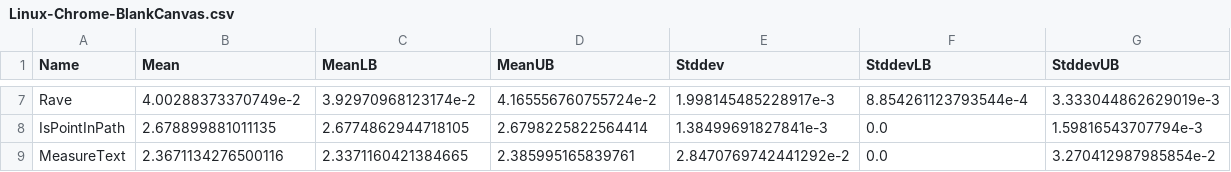
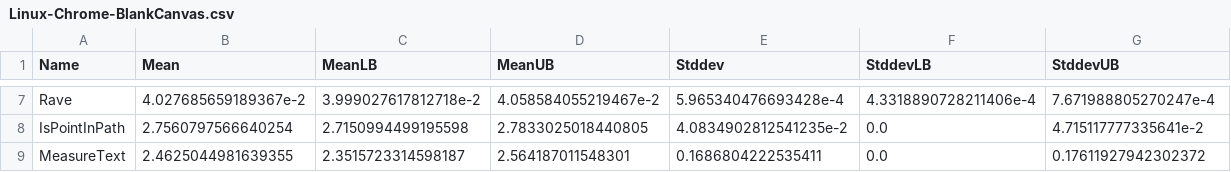
Before and after one commit to ku-fpg/blank-canvas-mark, a CSV file: results/Linux-Chrome-BlankCanvas.csv, drawn as a sheet; only a part is shown, gaps mark what is left out; the diff covers the shown part only; the diff names each change by its address in the sheet, - before the commit and + after, or states it on an @@ line.

```diff
--- a/results/Linux-Chrome-BlankCanvas.csv
+++ b/results/Linux-Chrome-BlankCanvas.csv
-B7 (Mean): 4.00288373370749e-2
+B7 (Mean): 4.027685659189367e-2
-C7 (MeanLB): 3.92970968123174e-2
+C7 (MeanLB): 3.999027617812718e-2
-D7 (MeanUB): 4.165556760755724e-2
+D7 (MeanUB): 4.058584055219467e-2
-E7 (Stddev): 1.998145485228917e-3
+E7 (Stddev): 5.965340476693428e-4
-F7 (StddevLB): 8.854261123793544e-4
+F7 (StddevLB): 4.3318890728211406e-4
-G7 (StddevUB): 3.333044862629019e-3
+G7 (StddevUB): 7.671988805270247e-4
-B8 (Mean): 2.678899881011135
+B8 (Mean): 2.7560797566640254
-C8 (MeanLB): 2.6774862944718105
+C8 (MeanLB): 2.7150994499195598
-D8 (MeanUB): 2.6798225822564414
+D8 (MeanUB): 2.7833025018440805
-E8 (Stddev): 1.38499691827841e-3
+E8 (Stddev): 4.0834902812541235e-2
-G8 (StddevUB): 1.59816543707794e-3
+G8 (StddevUB): 4.715117777335641e-2
-B9 (Mean): 2.3671134276500116
+B9 (Mean): 2.4625044981639355
-C9 (MeanLB): 2.3371160421384665
+C9 (MeanLB): 2.3515723314598187
-D9 (MeanUB): 2.385995165839761
+D9 (MeanUB): 2.564187011548301
-E9 (Stddev): 2.8470769742441292e-2
+E9 (Stddev): 0.1686804222535411
-G9 (StddevUB): 3.270412987985854e-2
+G9 (StddevUB): 0.17611927942302372
```
Also changed, not shown: 30 edited cells elsewhere in this file, results/Linux-Firefox-BlankCanvas.csv, 2 other files.
